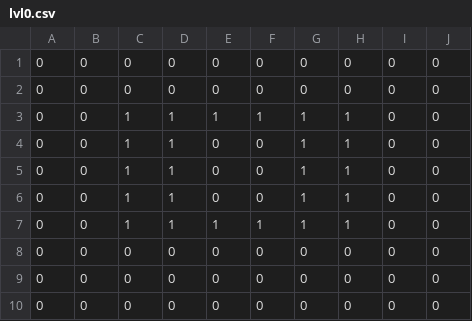
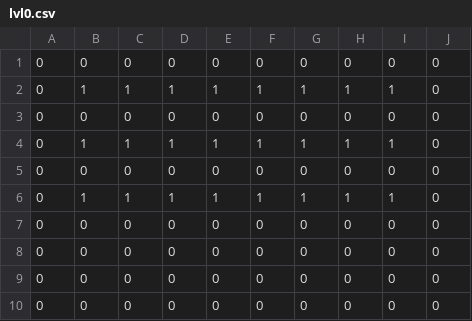
Before and after one commit to adrienpillou/Brique-Breaker, a CSV file: assets/lvl0.csv, drawn as a sheet.

```diff
--- a/assets/lvl0.csv
+++ b/assets/lvl0.csv
@@ -1,8 +1,8 @@
 0,0,0,0,0,0,0,0,0,0
+0,1,1,1,1,1,1,1,1,0
 0,0,0,0,0,0,0,0,0,0
-0,0,1,1,1,1,1,1,0,0
-0,0,1,1,0,0,1,1,0,0
-0,0,1,1,0,0,1,1,0,0
-0,0,1,1,0,0,1,1,0,0
-0,0,1,1,1,1,1,1,0,0
+0,1,1,1,1,1,1,1,1,0
+0,0,0,0,0,0,0,0,0,0
+0,1,1,1,1,1,1,1,1,0
+0,0,0,0,0,0,0,0,0,0
 0,0,0,0,0,0,0,0,0,0
```
Also changed, not shown: assets/lvl1.csv, 37 other files.
